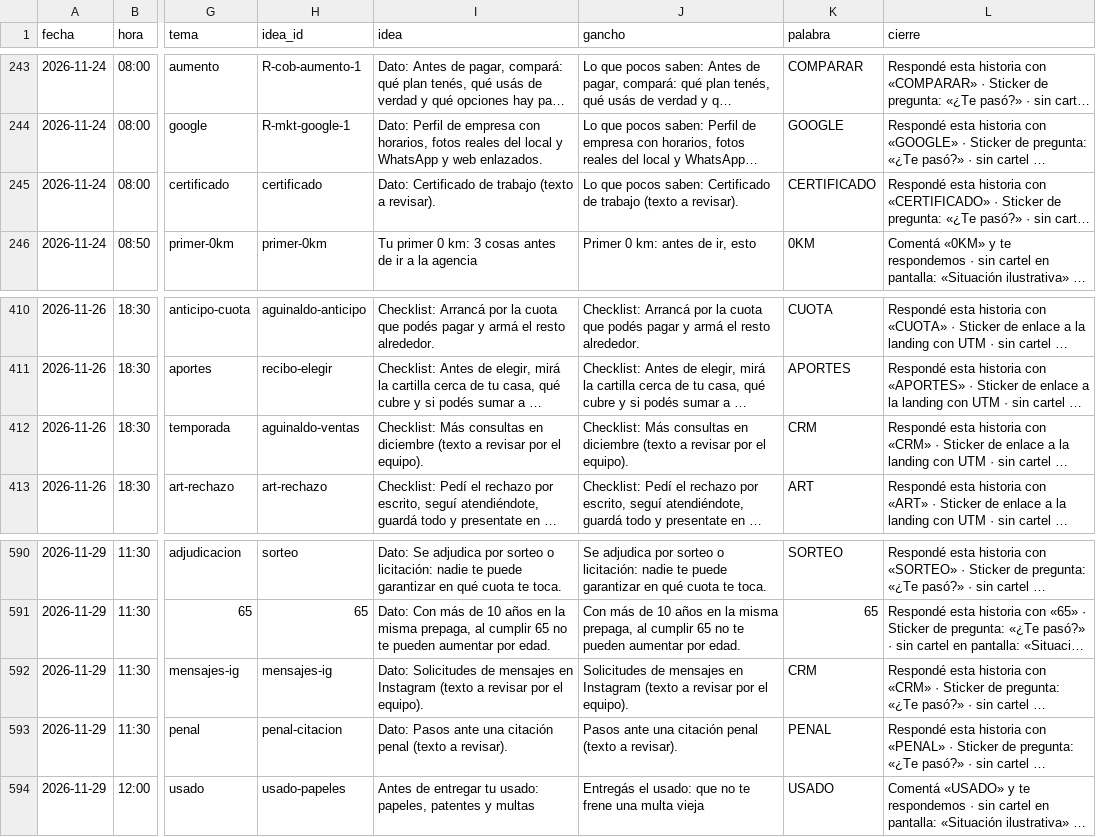
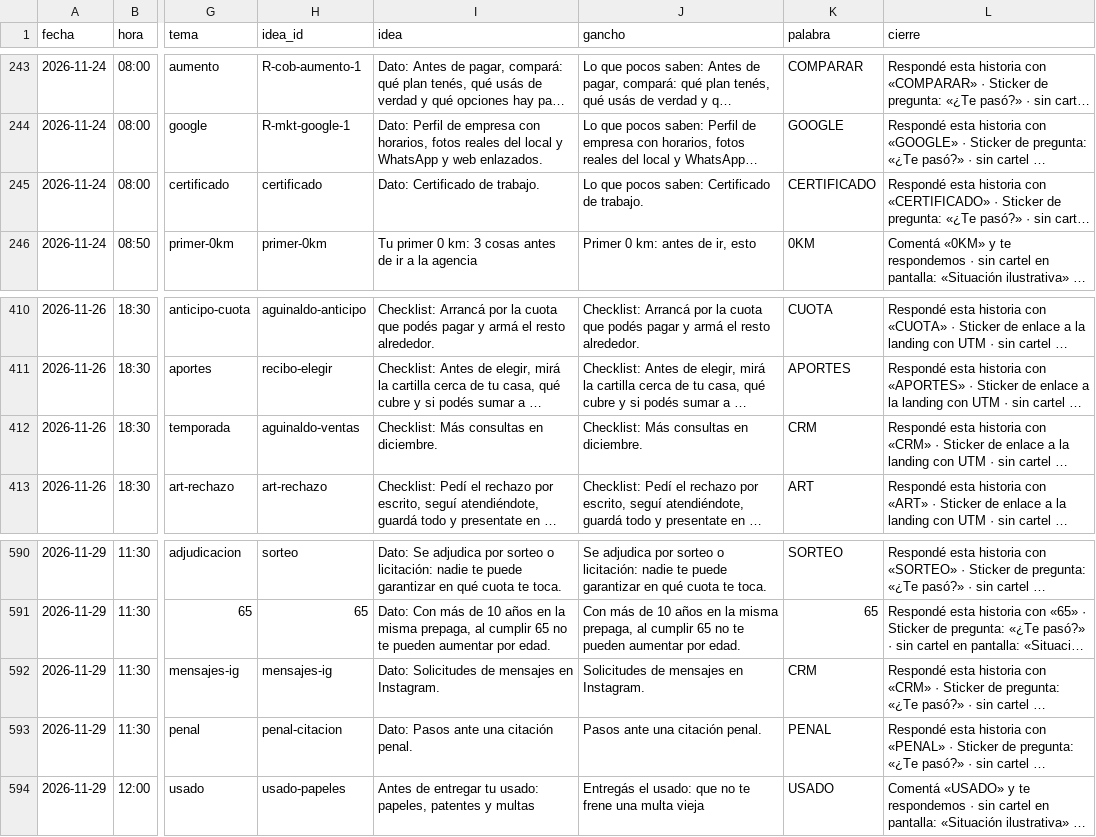
Before and after one commit to EzequielGonz/LEGAL-CRM, a CSV file: docs/redes/calendario-2011-2911-x2/calendario.csv, drawn as a sheet; only a part is shown, gaps mark what is left out; long unchanged cells end in …; the diff covers the shown part only; the diff names each change by its address in the sheet, - before the commit and + after, or states it on an @@ line.

```diff
--- a/docs/redes/calendario-2011-2911-x2/calendario.csv
+++ b/docs/redes/calendario-2011-2911-x2/calendario.csv
-I245 (idea): Dato: Certificado de trabajo (texto a revisar).
+I245 (idea): Dato: Certificado de trabajo.
-J245 (gancho): …Certificado de trabajo (texto a revisar).
+J245 (gancho): …Certificado de trabajo.
-I412 (idea): …consultas en diciembre (texto a revisar por el equipo).
+I412 (idea): …consultas en diciembre.
-J412 (gancho): …consultas en diciembre (texto a revisar por el equipo).
+J412 (gancho): …consultas en diciembre.
-I592 (idea): …mensajes en Instagram (texto a revisar por el equipo).
+I592 (idea): …mensajes en Instagram.
-J592 (gancho): …mensajes en Instagram (texto a revisar por el equipo).
+J592 (gancho): …mensajes en Instagram.
-I593 (idea): Dato: Pasos ante una citación penal (texto a revisar).
+I593 (idea): Dato: Pasos ante una citación penal.
-J593 (gancho): Pasos ante una citación penal (texto a revisar).
+J593 (gancho): Pasos ante una citación penal.
```
Also changed, not shown: 48 edited cells elsewhere in this file, 3 other files.
